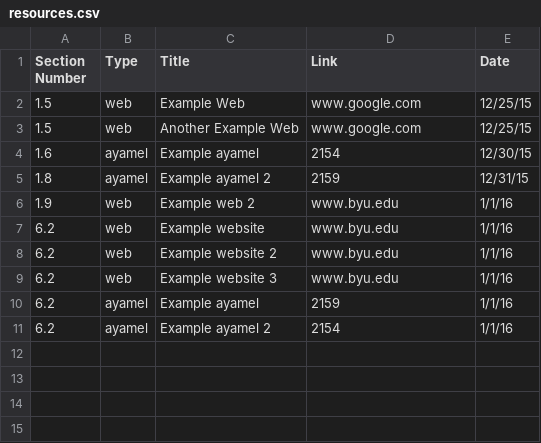
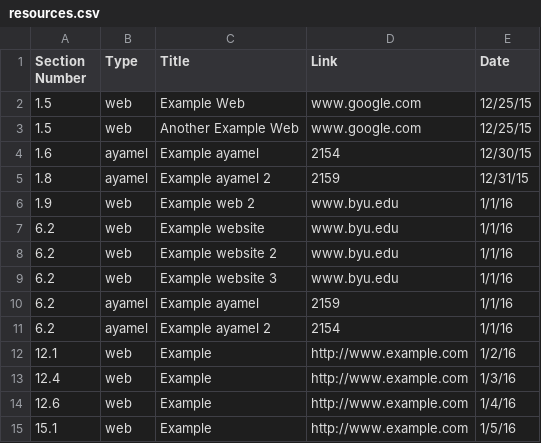
Before and after one commit to BYU-Open-Analytics/visualization, a CSV file: public/csv/resources.csv, drawn as a sheet; the diff names each change by its address in the sheet, - before the commit and + after, or states it on an @@ line.

Commit message:
Add dates to resources list, and automatically scroll to current day

```diff
--- a/public/csv/resources.csv
+++ b/public/csv/resources.csv
+row 12: 12.1 | web | Example | http://www.example.com | 1/2/16
+row 13: 12.4 | web | Example | http://www.example.com | 1/3/16
+row 14: 12.6 | web | Example | http://www.example.com | 1/4/16
+row 15: 15.1 | web | Example | http://www.example.com | 1/5/16
```
Also changed, not shown: 3 other files.
